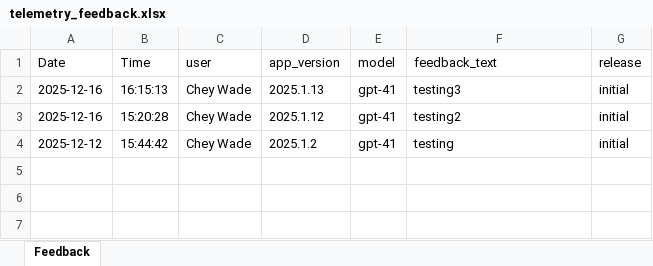
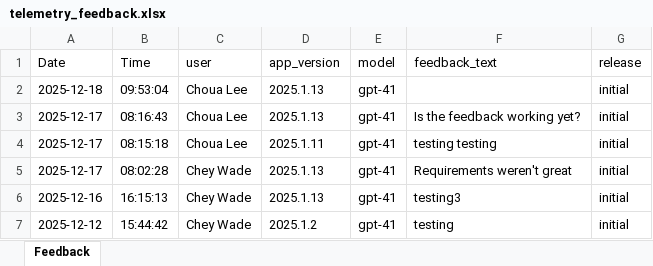
Before and after one commit to 17wadeche/topush, an Excel workbook: telemetry_feedback.xlsx, sheet Feedback, drawn as a sheet; values as stored, in another font and other column widths than the file's, no borders; removed rows and columns are numbered as before the commit, all else as after; the diff names each change by its address in the sheet, - before the commit and + after, or states it on an @@ line.

```diff
--- a/telemetry_feedback.xlsx (sheet Feedback)
+++ b/telemetry_feedback.xlsx (sheet Feedback)
+row 2: 2025-12-18 | 09:53:04 | Choua Lee | 2025.1.13 | gpt-41 |  | initial
+row 3: 2025-12-17 | 08:16:43 | Choua Lee | 2025.1.13 | gpt-41 | Is the feedback working yet? | initial
+row 4: 2025-12-17 | 08:15:18 | Choua Lee | 2025.1.11 | gpt-41 | testing testing | initial
+row 5: 2025-12-17 | 08:02:28 | Chey Wade | 2025.1.13 | gpt-41 | Requirements weren't great | initial
-row 3: 2025-12-16 | 15:20:28 | Chey Wade | 2025.1.12 | gpt-41 | testing2 | initial
```
Also changed, not shown: telemetry_errors.xlsx, telemetry_success.xlsx, 1 other file.
